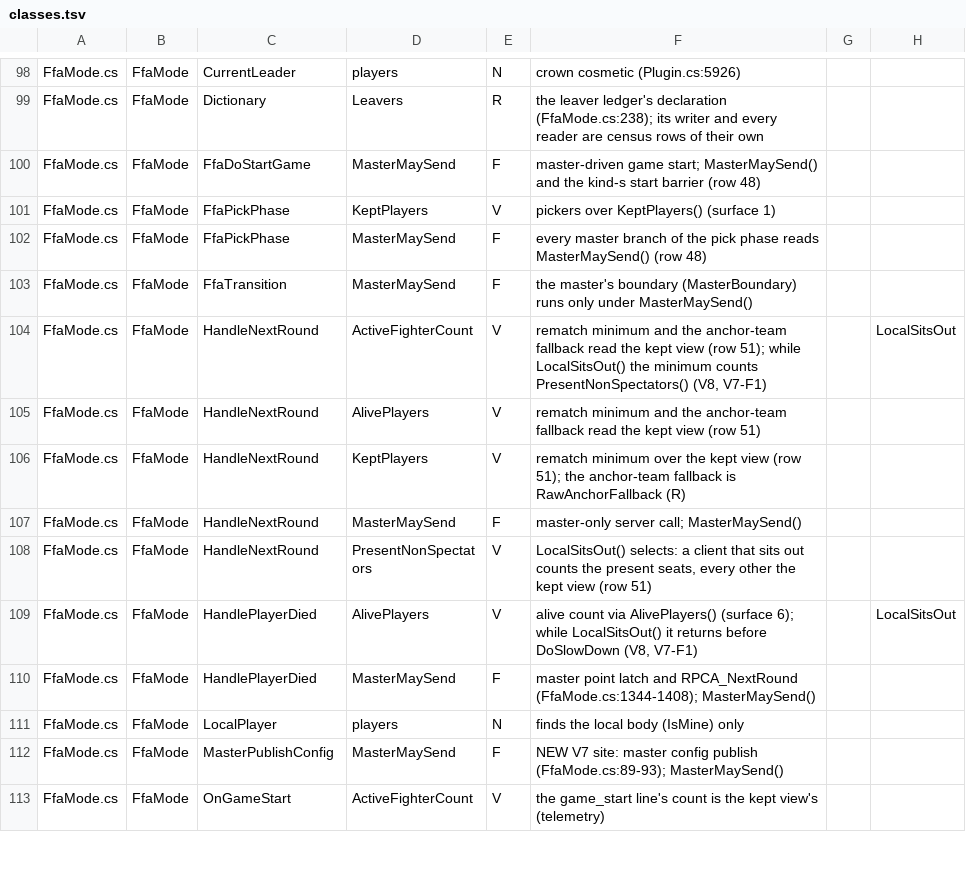
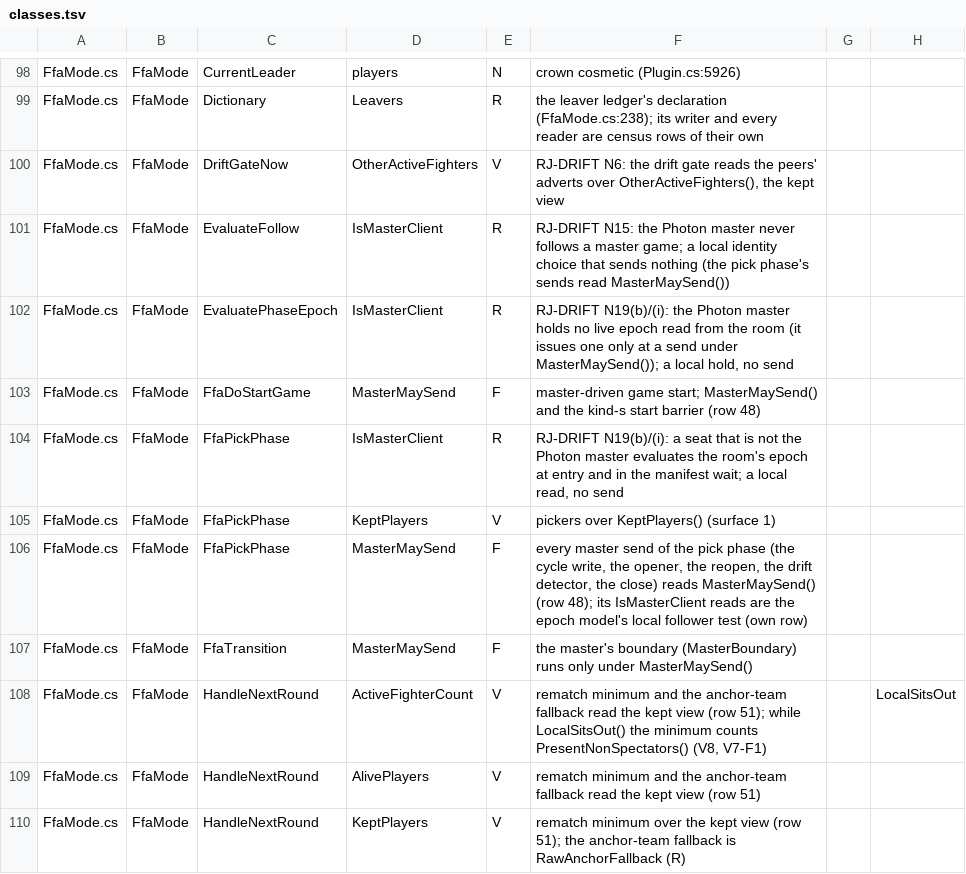
Before and after one commit to SidNDeed/SidsCompetitiveRounds, a TSV file: tools/kept_view_census/classes.tsv, drawn as a sheet; only a part is shown, gaps mark what is left out; the shorter side is filled out with more unchanged rows; the diff covers the shown part only.

```diff
--- a/tools/kept_view_census/classes.tsv
+++ b/tools/kept_view_census/classes.tsv
@@ -99,5 +99,9 @@ FfaMode.cs	FfaMode	CurrentLeader	players	N	crown cosmetic (Plugin.cs:5926)
 FfaMode.cs	FfaMode	Dictionary	Leavers	R	the leaver ledger's declaration (FfaMode.cs:238); its writer and every reader are census rows of their own	
+FfaMode.cs	FfaMode	DriftGateNow	OtherActiveFighters	V	RJ-DRIFT N6: the drift gate reads the peers' adverts over OtherActiveFighters(), the kept view	
+FfaMode.cs	FfaMode	EvaluateFollow	IsMasterClient	R	RJ-DRIFT N15: the Photon master never follows a master game; a local identity choice that sends nothing (the pick phase's sends read MasterMaySend())	
+FfaMode.cs	FfaMode	EvaluatePhaseEpoch	IsMasterClient	R	RJ-DRIFT N19(b)/(i): the Photon master holds no live epoch read from the room (it issues one only at a send under MasterMaySend()); a local hold, no send	
 FfaMode.cs	FfaMode	FfaDoStartGame	MasterMaySend	F	master-driven game start; MasterMaySend() and the kind-s start barrier (row 48)	
+FfaMode.cs	FfaMode	FfaPickPhase	IsMasterClient	R	RJ-DRIFT N19(b)/(i): a seat that is not the Photon master evaluates the room's epoch at entry and in the manifest wait; a local read, no send	
 FfaMode.cs	FfaMode	FfaPickPhase	KeptPlayers	V	pickers over KeptPlayers() (surface 1)	
-FfaMode.cs	FfaMode	FfaPickPhase	MasterMaySend	F	every master branch of the pick phase reads MasterMaySend() (row 48)	
+FfaMode.cs	FfaMode	FfaPickPhase	MasterMaySend	F	every master send of the pick phase (the cycle write, the opener, the reopen, the drift detector, the close) reads MasterMaySend() (row 48); its IsMasterClient reads are the epoch model's local follower test (own row)	
 FfaMode.cs	FfaMode	FfaTransition	MasterMaySend	F	the master's boundary (MasterBoundary) runs only under MasterMaySend()	
```
Also changed, not shown: 18 added rows elsewhere in this file, 3 other files.
